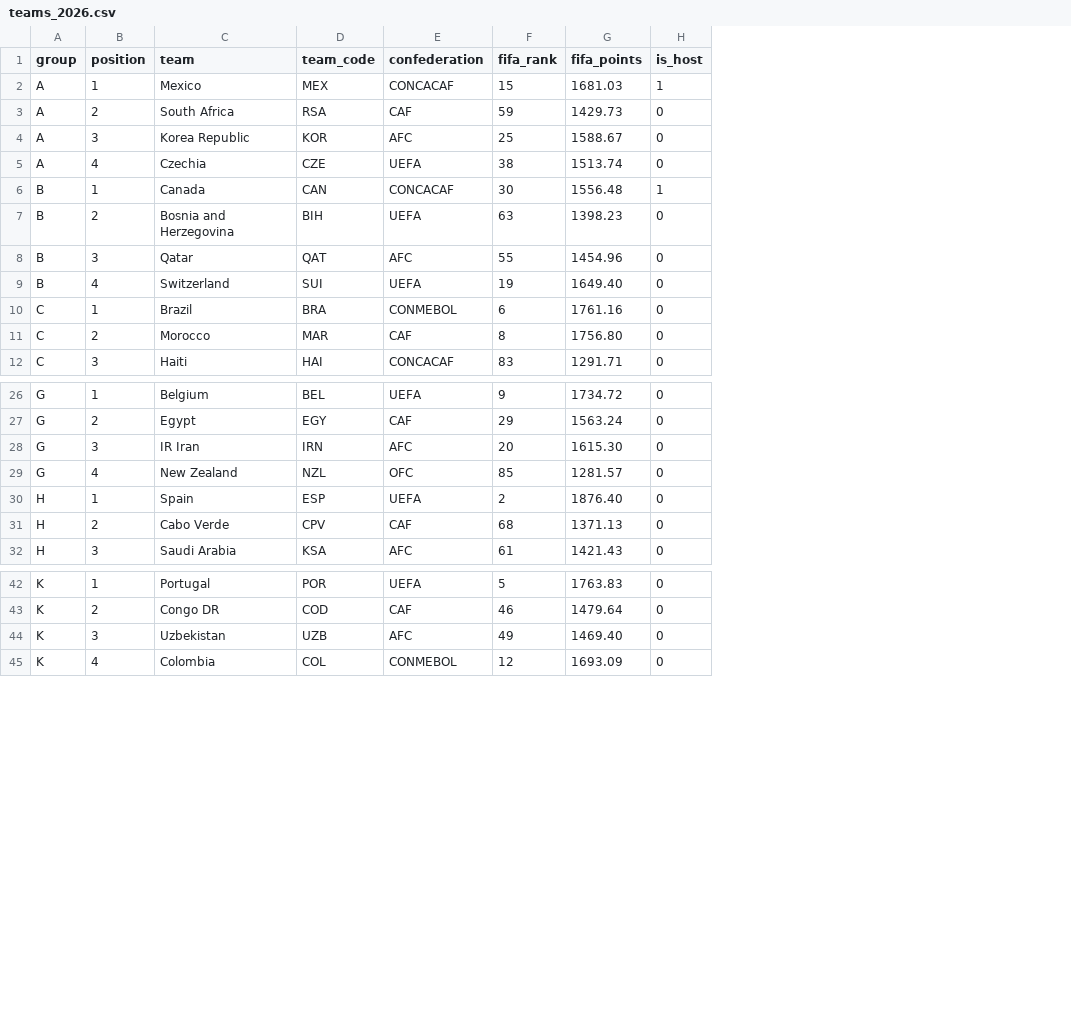
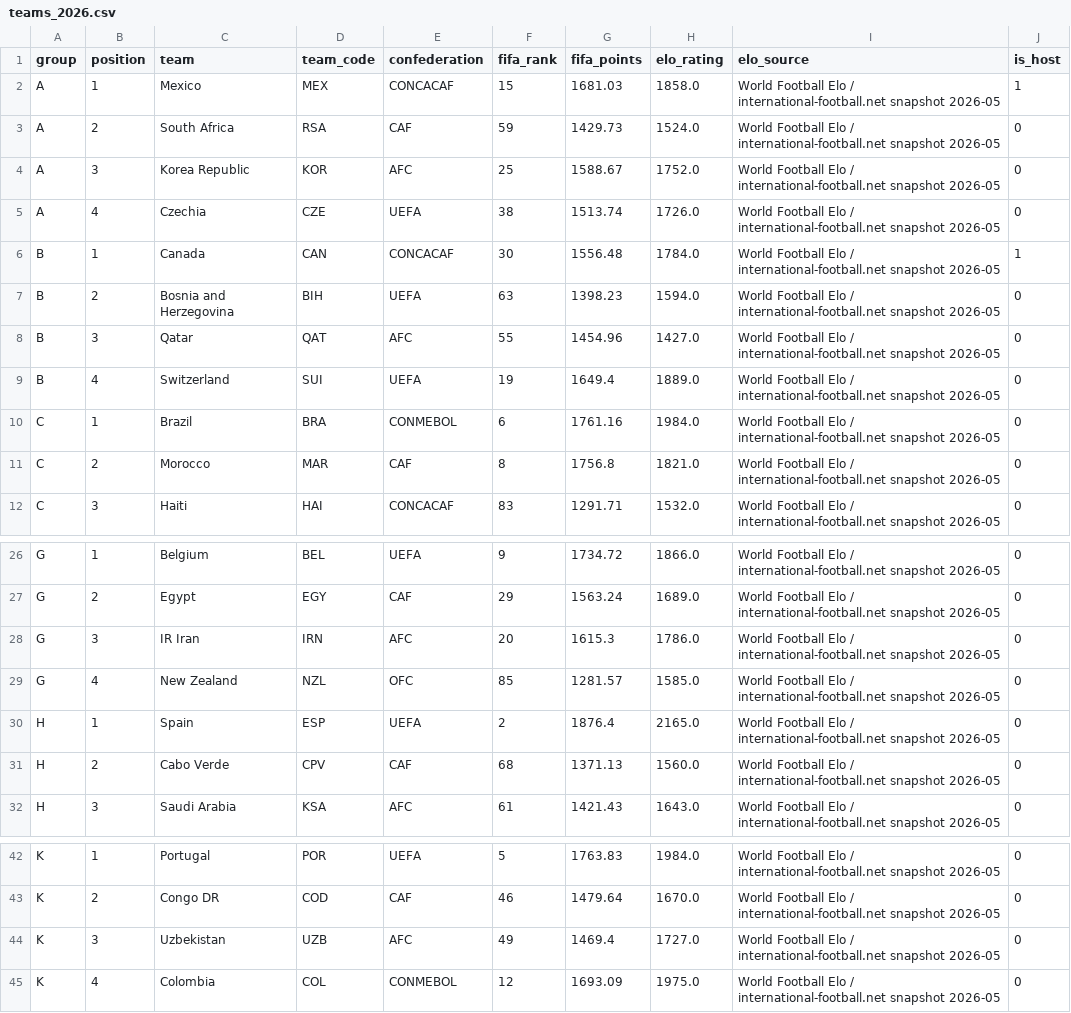
Before and after one commit to salva67/simulacion-WC26, a CSV file: data/teams_2026.csv, drawn as a sheet; only a part is shown, gaps mark what is left out; the diff names each change by its address in the sheet, - before the commit and + after, or states it on an @@ line.

```diff
--- a/data/teams_2026.csv
+++ b/data/teams_2026.csv
+column H (elo_rating), rows 2-12: 1858.0 | 1524.0 | 1752.0 | 1726.0 | 1784.0 | 1594.0 | 1427.0 | 1889.0 | 1984.0 | 1821.0 | 1532.0; rows 26-32: 1866.0 | 1689.0 | 1786.0 | 1585.0 | 2165.0 | 1560.0 | 1643.0; rows 42-45: 1984.0 | 1670.0 | 1727.0 | 1975.0
+column I (elo_source), rows 2-12: all World Football Elo / international-football.net snapshot 2026-05; rows 26-32: all World Football Elo / international-football.net snapshot 2026-05; rows 42-45: all World Football Elo / international-football.net snapshot 2026-05
-G9 (fifa_points): 1649.40
+G9 (fifa_points): 1649.4
-G11 (fifa_points): 1756.80
+G11 (fifa_points): 1756.8
-G28 (fifa_points): 1615.30
+G28 (fifa_points): 1615.3
-G30 (fifa_points): 1876.40
+G30 (fifa_points): 1876.4
-G44 (fifa_points): 1469.40
+G44 (fifa_points): 1469.4
```
Also changed, not shown: 4 other files.
